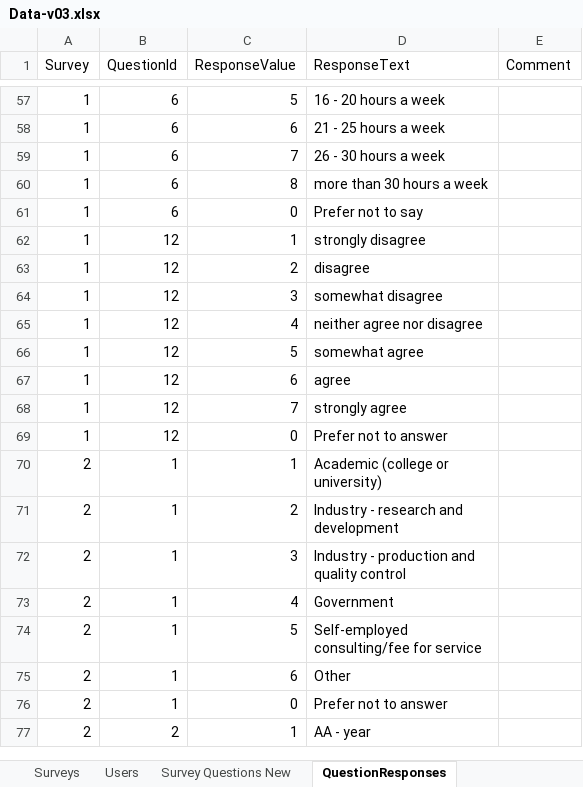
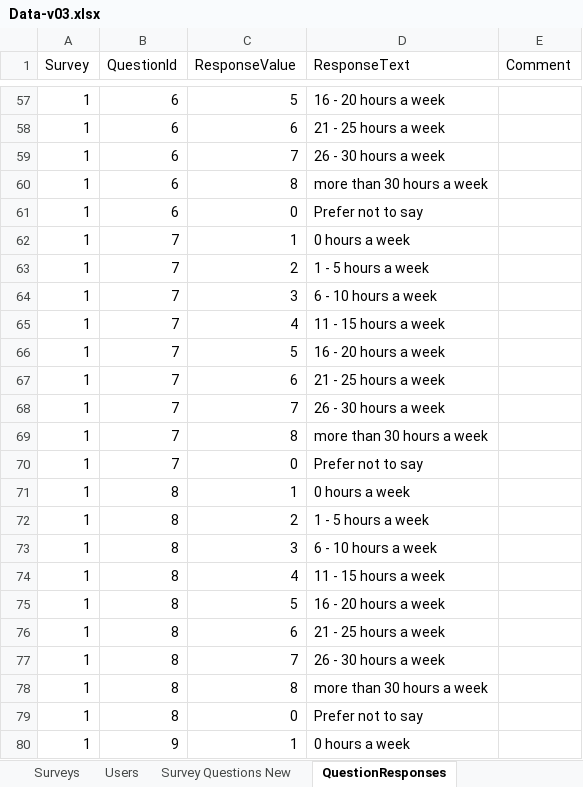
Before and after one commit to dnguy262/csc366-project-raythked, an Excel workbook: excel_parse/Data-v03.xlsx, sheet QuestionResponses, drawn as a sheet; only a part is shown, gaps mark what is left out; the shorter side is filled out with more unchanged rows; values as stored, in another font and other column widths than the file's, no borders; the diff covers the shown part only; the diff names each change by its address in the sheet, - before the commit and + after, or states it on an @@ line.

```diff
--- a/excel_parse/Data-v03.xlsx (sheet QuestionResponses)
+++ b/excel_parse/Data-v03.xlsx (sheet QuestionResponses)
+row 62: 1 | 7 | 1 | 0 hours a week
+row 63: 1 | 7 | 2 | 1 - 5 hours a week
+row 64: 1 | 7 | 3 | 6 - 10 hours a week
+row 65: 1 | 7 | 4 | 11 - 15 hours a week
+row 66: 1 | 7 | 5 | 16 - 20 hours a week
+row 67: 1 | 7 | 6 | 21 - 25 hours a week
+row 68: 1 | 7 | 7 | 26 - 30 hours a week
+row 69: 1 | 7 | 8 | more than 30 hours a week
+row 70: 1 | 7 | 0 | Prefer not to say
+row 71: 1 | 8 | 1 | 0 hours a week
+row 72: 1 | 8 | 2 | 1 - 5 hours a week
+row 73: 1 | 8 | 3 | 6 - 10 hours a week
+row 74: 1 | 8 | 4 | 11 - 15 hours a week
+row 75: 1 | 8 | 5 | 16 - 20 hours a week
+row 76: 1 | 8 | 6 | 21 - 25 hours a week
+row 77: 1 | 8 | 7 | 26 - 30 hours a week
+row 78: 1 | 8 | 8 | more than 30 hours a week
+row 79: 1 | 8 | 0 | Prefer not to say
+row 80: 1 | 9 | 1 | 0 hours a week
```
Also changed, not shown: 26 added rows elsewhere in this sheet, sheet Work Preferences, 4 other files.
